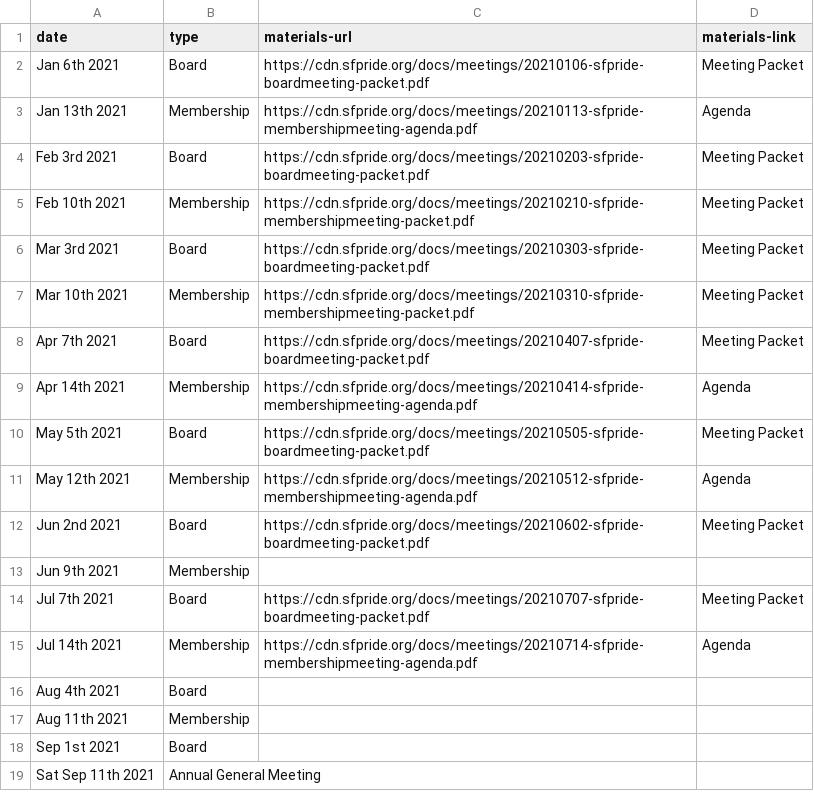
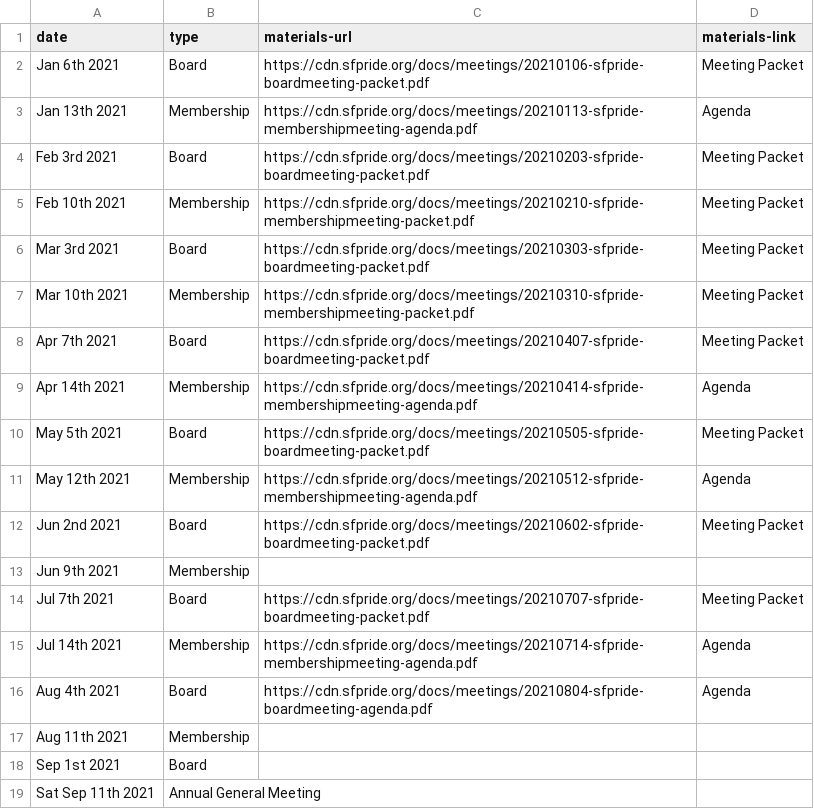
Before and after one commit to sfpride/members, a CSV file: _data/calendar.csv, drawn as a sheet.

Commit message:
aug 2021 bod meeting

```diff
--- a/_data/calendar.csv
+++ b/_data/calendar.csv
@@ -15,3 +15,3 @@ Jul 7th 2021, Board, https://cdn.sfpride.org/docs/meetings/20210707-sfpride-boar
 Jul 14th 2021, Membership, https://cdn.sfpride.org/docs/meetings/20210714-sfpride-membershipmeeting-agenda.pdf, Agenda
-Aug 4th 2021, Board
+Aug 4th 2021, Board, https://cdn.sfpride.org/docs/meetings/20210804-sfpride-boardmeeting-agenda.pdf, Agenda
 Aug 11th 2021, Membership
```
Also changed, not shown: 1 other file.
